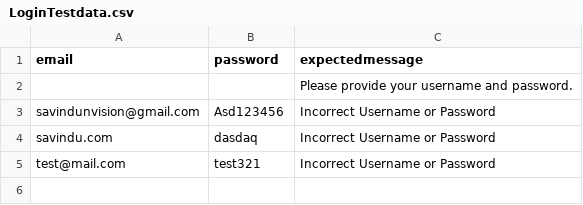
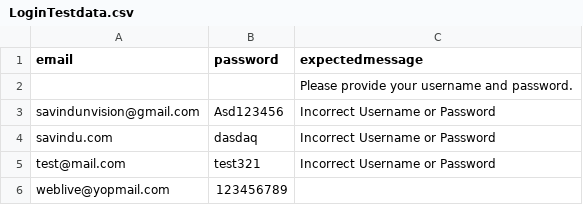
Before and after one commit to Savindu123/SalesPlay1, a CSV file: src/main/resources/LoginTestdata.csv, drawn as a sheet; the diff names each change by its address in the sheet, - before the commit and + after, or states it on an @@ line.

```diff
--- a/src/main/resources/LoginTestdata.csv
+++ b/src/main/resources/LoginTestdata.csv
+row 6: weblive@yopmail.com | 123456789
```
Also changed, not shown: 2 other files.
